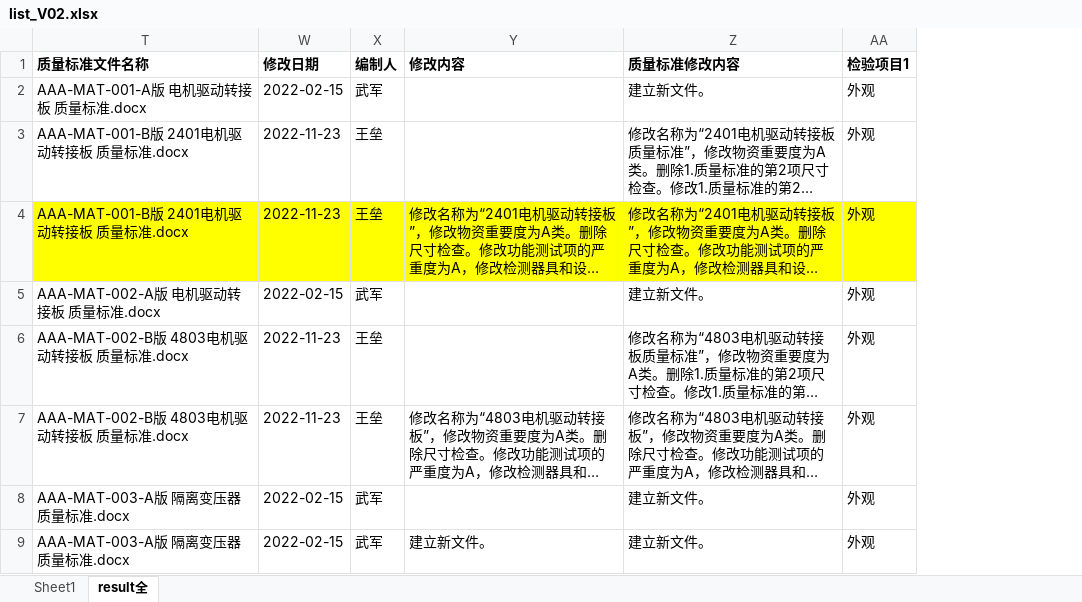
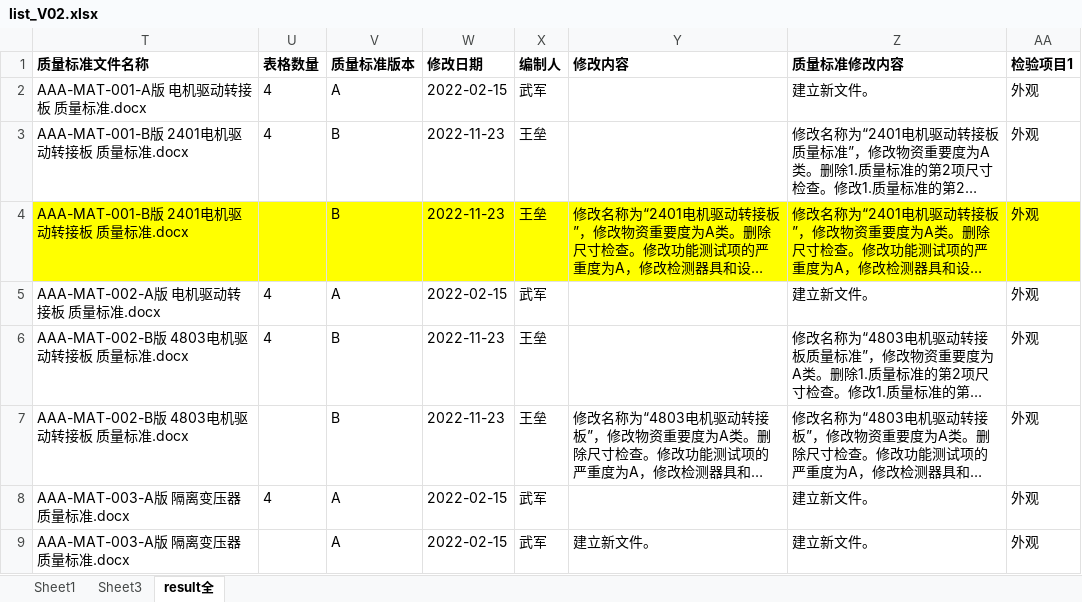
Before and after one commit to smallpigg/IQC, an Excel workbook: list_V02.xlsx, sheet result全, drawn as a sheet; only a part is shown; long unchanged cells end in …; values as stored, in another font and other column widths than the file's, no borders; conditional formats not drawn; the diff names each change by its address in the sheet, - before the commit and + after, or states it on an @@ line.

```diff
--- a/list_V02.xlsx (sheet result全)
+++ b/list_V02.xlsx (sheet result全)
+sheet tab: Sheet3
@@ column U (表格数量) unhidden, rows 2-8: 4 | 4 |  | 4 | 4 |  | 4 @@
@@ column V (质量标准版本) unhidden, rows 2-9: A | B | B | A | B | B | A | A @@
```
Also changed, not shown: sheet Sheet1, hidden cells, list_V02 - test.xlsx, 16 other files.
